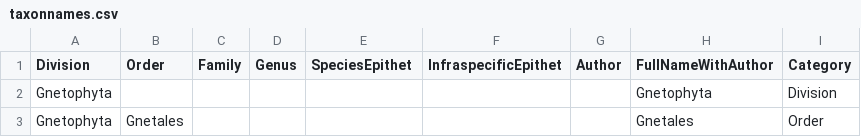
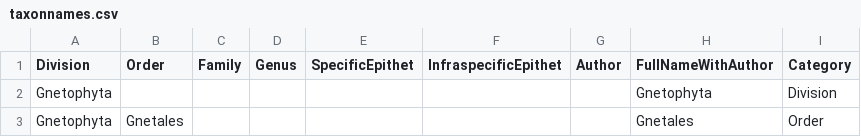
Before and after one commit to DINA-Web/datasets, a CSV file: collections-data/vascular-plants/taxonnames.csv, drawn as a sheet; only a part is shown.

Commit message:
Change column name

```diff
--- a/collections-data/vascular-plants/taxonnames.csv
+++ b/collections-data/vascular-plants/taxonnames.csv
@@ -1,2 +1,2 @@
-Division,Order,Family,Genus,SpeciesEpithet,InfraspecificEpithet,Author,FullNameWithAuthor,Category
+Division,Order,Family,Genus,SpecificEpithet,InfraspecificEpithet,Author,FullNameWithAuthor,Category
 Gnetophyta,,,,,,,Gnetophyta,Division
```
Also changed, not shown: 1 other file.
